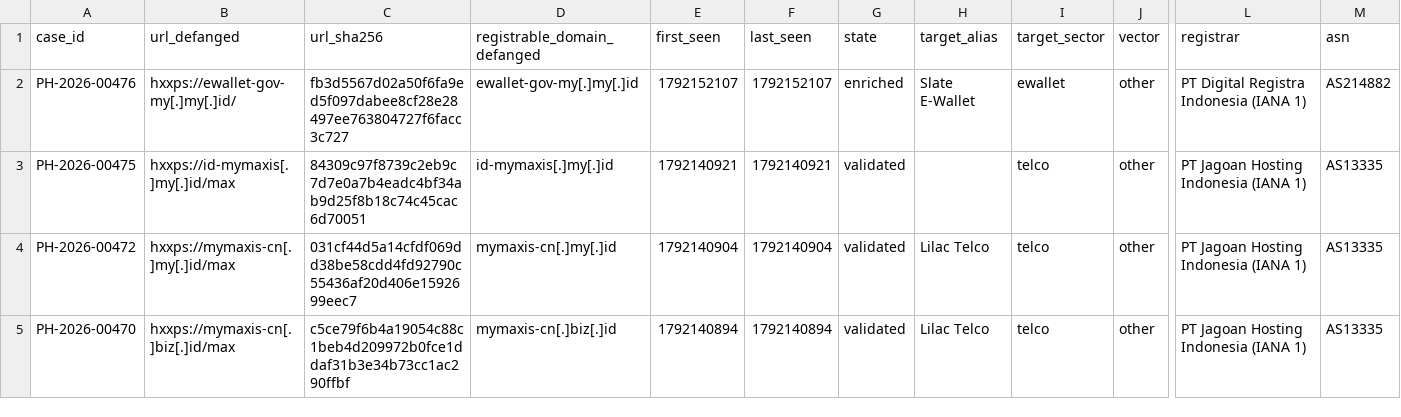
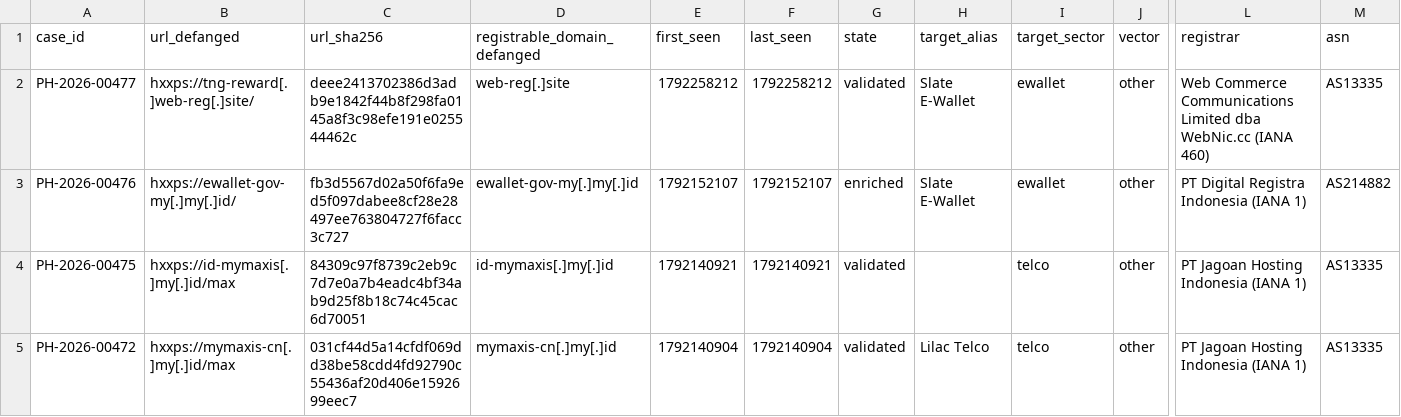
Before and after one commit to rectifyq/phishhunt-feed, a CSV file: feeds/latest.csv, drawn as a sheet; only a part is shown, gaps mark what is left out; the shorter side is filled out with more unchanged rows; rows hold the shown columns only; the diff names each change by its address in the sheet, - before the commit and + after, or states it on an @@ line.

```diff
--- a/feeds/latest.csv
+++ b/feeds/latest.csv
+row 2: PH-2026-00477 | hxxps://tng-reward[.]web-reg[.]site/ | deee2413702386d3adb9e1842f44b8f298fa0145a8f3c98efe191e025544462c | web-reg[.]site | 1792258212 | 1792258212 | validated | Slate E-Wallet | ewallet | other | Web Commerce Communications Limited dba WebNic.cc (IANA 460) | AS13335
```
Also changed, not shown: 1 other file.
